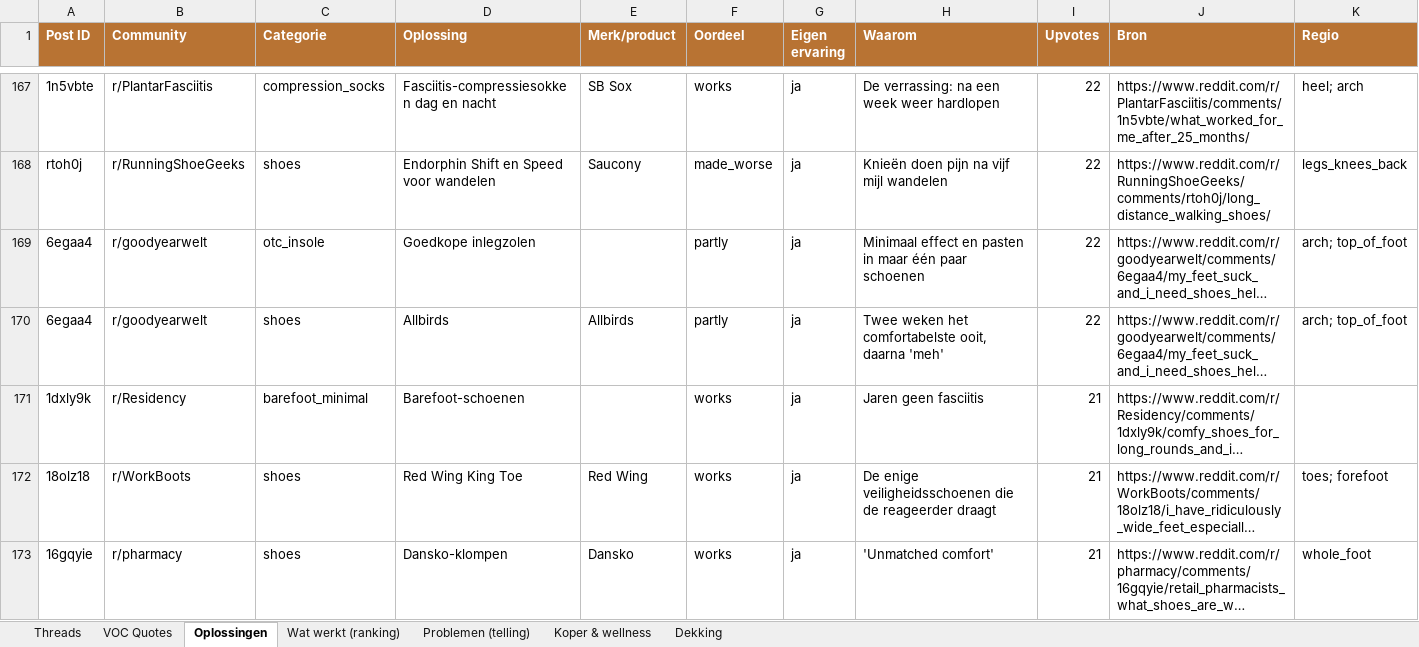
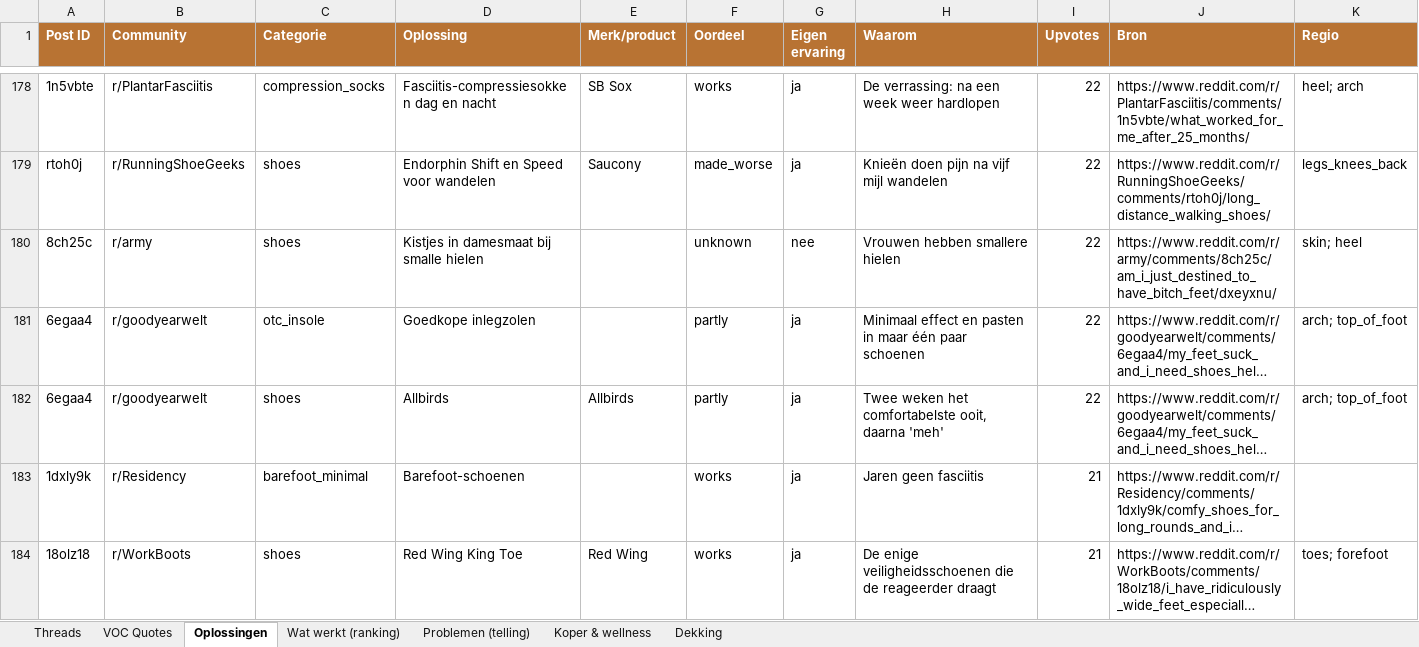
Before and after one commit to JorisKeijzer/Reddit-Scraper-Wintereijk, an Excel workbook: exports/reddit_voc.xlsx, sheet Oplossingen, drawn as a sheet; only a part is shown, gaps mark what is left out; the shorter side is filled out with more unchanged rows; long unchanged cells end in …; values as stored, in another font and other column widths than the file's, no borders; rows hold the shown columns only; the diff covers the shown part only; the diff names each change by its address in the sheet, - before the commit and + after, or states it on an @@ line.

```diff
--- a/exports/reddit_voc.xlsx (sheet Oplossingen)
+++ b/exports/reddit_voc.xlsx (sheet Oplossingen)
+row 180: 8ch25c | r/army | shoes | Kistjes in damesmaat bij smalle hielen |  | unknown | nee | Vrouwen hebben smallere hielen | 22 | https://www.reddit.com/r/army/comments/8ch25c/am_i_just_destined_to_have_bitch_feet/dxeyxnu/ | skin; heel
```
Also changed, not shown: 35 added rows elsewhere in this sheet, sheet VOC Quotes, sheet Threads, sheet Wat werkt (ranking), sheet Problemen (telling), sheet Dekking, sheet Koper & wellness, 22 other files.
